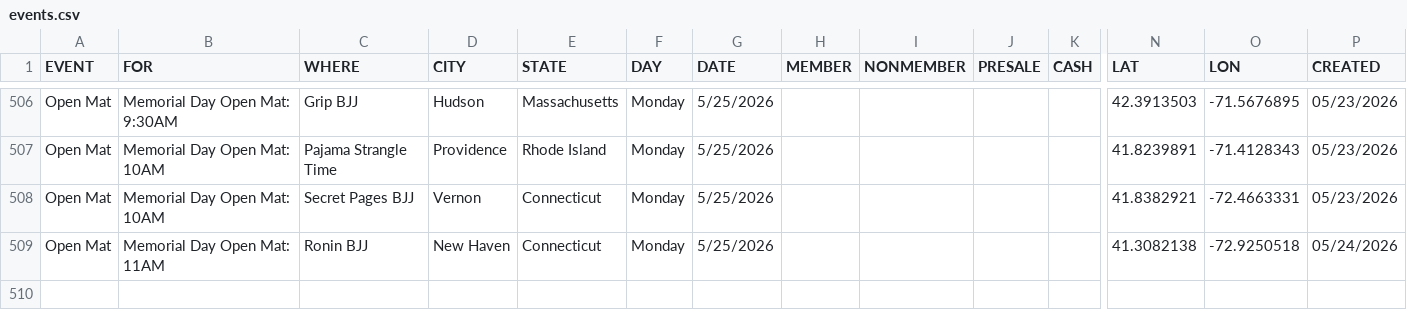
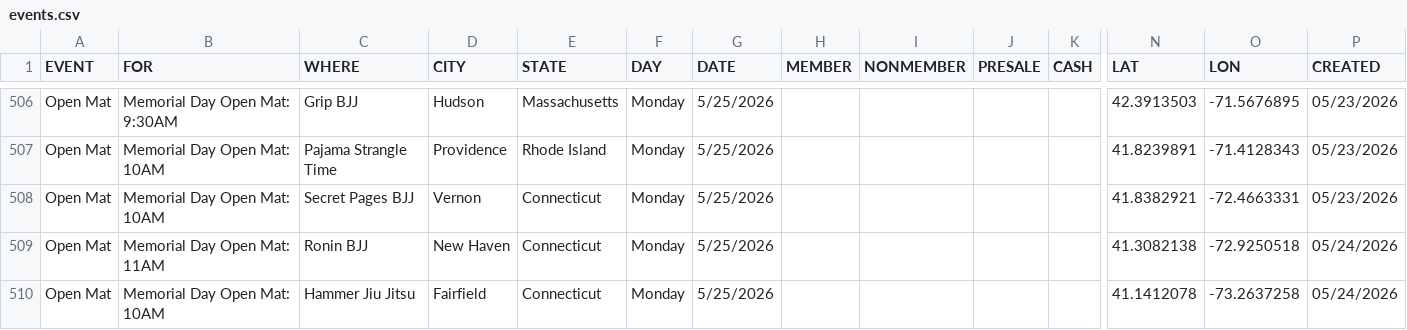
Before and after one commit to anyjiujitsu/anyjiujitsu.github.io, a CSV file: events.csv, drawn as a sheet; only a part is shown, gaps mark what is left out; rows hold the shown columns only; the diff names each change by its address in the sheet, - before the commit and + after, or states it on an @@ line.

Commit message:
Append event row (2026-05-24T16:52:08.852Z)

```diff
--- a/events.csv
+++ b/events.csv
+row 510: Open Mat | Memorial Day Open Mat: 10AM | Hammer Jiu Jitsu | Fairfield | Connecticut | Monday | 5/25/2026 |  |  |  |  | 41.1412078 | -73.2637258 | 05/24/2026
```
